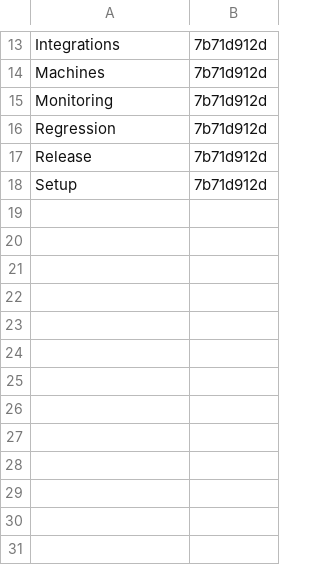
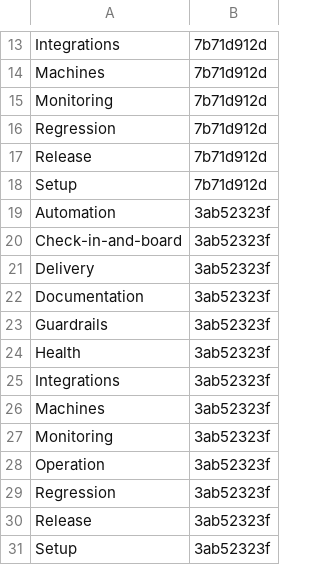
Before and after one commit to Charlie-org146/agent-workflow-template, a TSV file: .loop/kept/platform-limits.tsv, drawn as a sheet; only a part is shown, gaps mark what is left out.

Commit message:
Kept: platform-limits

```diff
--- a/.loop/kept/platform-limits.tsv
+++ b/.loop/kept/platform-limits.tsv
@@ -18 +18,14 @@ Release	7b71d912d
 Setup	7b71d912d
+Automation	3ab52323f
+Check-in-and-board	3ab52323f
+Delivery	3ab52323f
+Documentation	3ab52323f
+Guardrails	3ab52323f
+Health	3ab52323f
+Integrations	3ab52323f
+Machines	3ab52323f
+Monitoring	3ab52323f
+Operation	3ab52323f
+Regression	3ab52323f
+Release	3ab52323f
+Setup	3ab52323f
```
